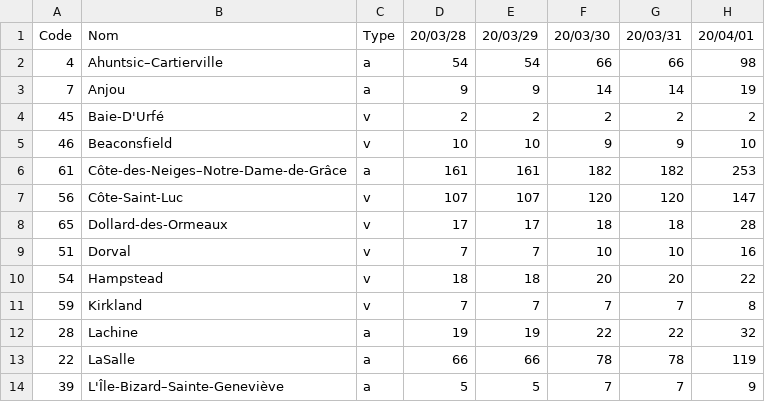
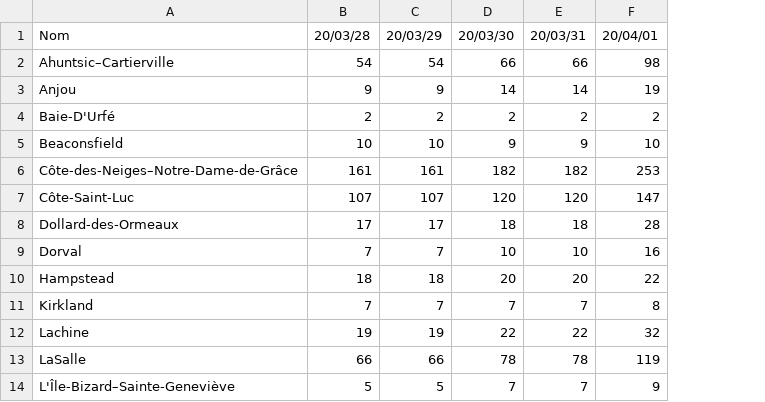
Before and after one commit to reveza/DataVis, a CSV file: Map/data/Montréal.csv, drawn as a sheet; only a part is shown; the diff names each change by its address in the sheet, - before the commit and + after, or states it on an @@ line.

Commit message:
fin du prétraitement des données pour les cartes et ajout des geojson pour montréal, le québec et le canada

```diff
--- a/Map/data/Montréal.csv
+++ b/Map/data/Montréal.csv
-column A, rows 1-14: Code | 4 | 7 | 45 | 46 | 61 | 56 | 65 | 51 | 54 | 59 | 28 | 22 | 39
-column C, rows 1-14: Type | a | a | v | v | a | v | v | v | v | v | a | a | a
```
Also changed, not shown: Map/data/Canada.csv, Map/data/Montréal-Population.csv, 8 other files.
